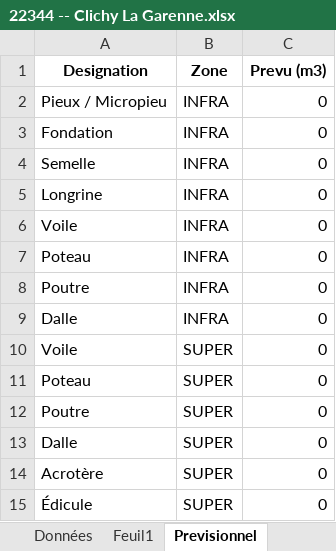
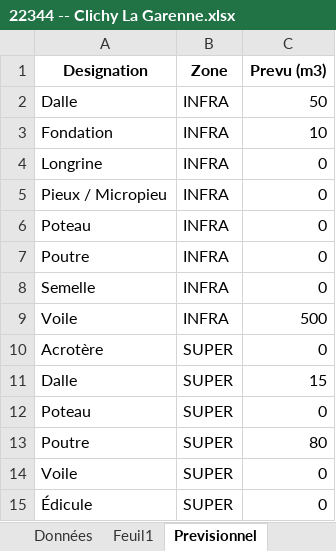
Before and after one commit to arnouldaxel0-dot/ITB, an Excel workbook: CHANTIERS_ITB77/22344 -- Clichy La Garenne/22344 -- Clichy La Garenne.xlsx, sheet Previsionnel, drawn as a sheet; values as stored, in another font and other column widths than the file's, no borders; removed rows and columns are numbered as before the commit, all else as after; the diff names each change by its address in the sheet, - before the commit and + after, or states it on an @@ line.

Commit message:
Update

```diff
--- a/CHANTIERS_ITB77/22344 -- Clichy La Garenne/22344 -- Clichy La Garenne.xlsx (sheet Previsionnel)
+++ b/CHANTIERS_ITB77/22344 -- Clichy La Garenne/22344 -- Clichy La Garenne.xlsx (sheet Previsionnel)
+row 2: Dalle | INFRA | 50
+row 3: Fondation | INFRA | 10
@@ row 5 moved to row 4: Longrine @@
-row 3: Fondation | INFRA | 0
-row 4: Semelle | INFRA | 0
-row 6: Voile | INFRA | 0
-A8 (Designation): Dalle
+A8 (Designation): Semelle
+row 9: Voile | INFRA | 500
@@ row 14 moved to row 10: Acrotère @@
+row 11: Dalle | SUPER | 15
@@ row 11 moved to row 12: Poteau @@
+row 13: Poutre | SUPER | 80
-row 12: Poutre | SUPER | 0
-row 13: Dalle | SUPER | 0
```
